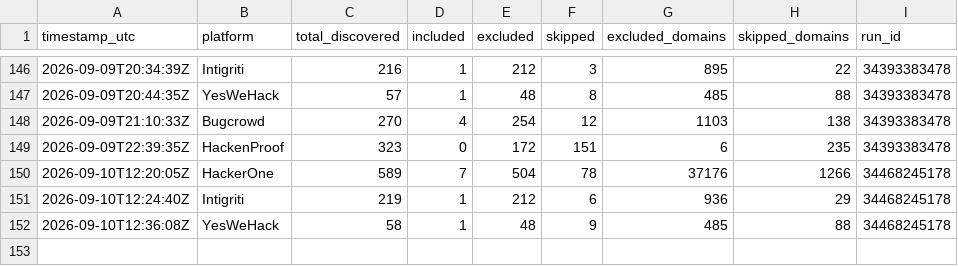
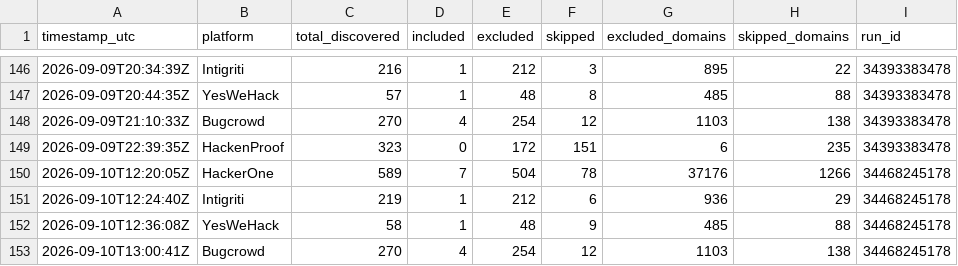
Before and after one commit to Fazila-Afreen-M-F/BBH, a CSV file: discovery_stats.csv, drawn as a sheet; only a part is shown, gaps mark what is left out.

Commit message:
Weekend vet (bugcrowd) - cache/stats 2026-09-10

```diff
--- a/discovery_stats.csv
+++ b/discovery_stats.csv
@@ -152 +152,2 @@ timestamp_utc,platform,total_discovered,included,excluded,skipped,excluded_domai
 2026-09-10T12:36:08Z,YesWeHack,58,1,48,9,485,88,34468245178
+2026-09-10T13:00:41Z,Bugcrowd,270,4,254,12,1103,138,34468245178
```
